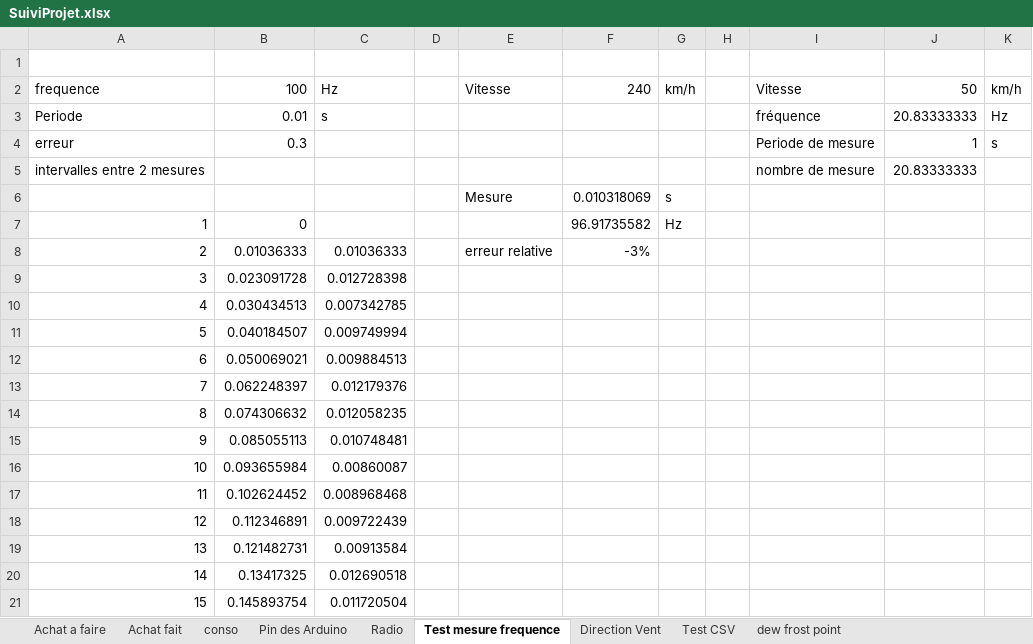
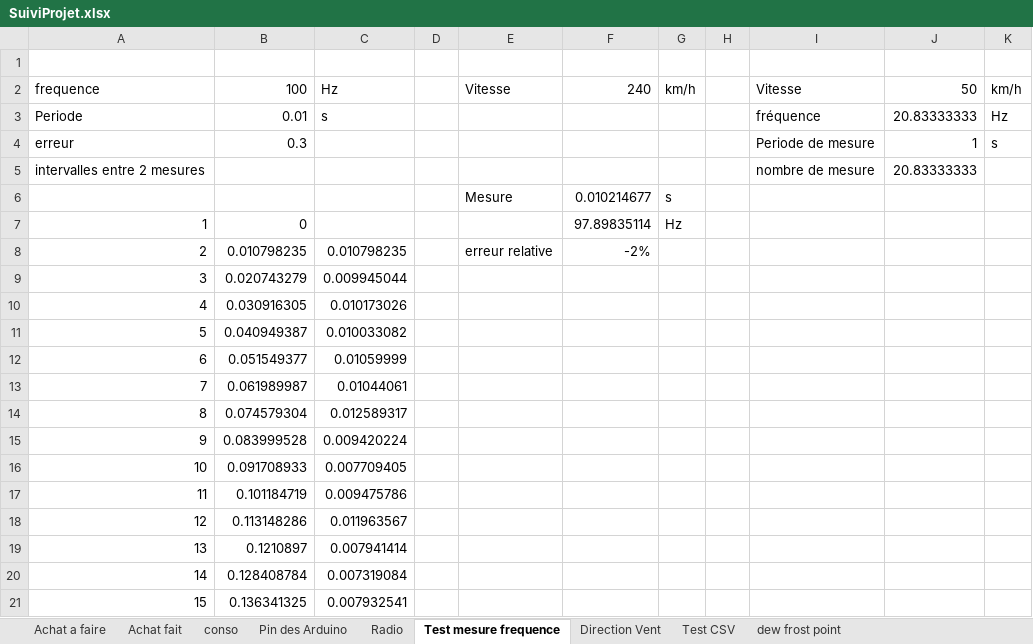
Before and after one commit to brice1401/StationMeteo, an Excel workbook: SuiviProjet.xlsx, sheet Test mesure frequence, drawn as a sheet; only a part is shown; values as stored, in another font and other column widths than the file's, no borders; the diff covers the shown part only; the diff names each change by its address in the sheet, - before the commit and + after, or states it on an @@ line.

```diff
--- a/SuiviProjet.xlsx (sheet Test mesure frequence)
+++ b/SuiviProjet.xlsx (sheet Test mesure frequence)
-F6: 0.010318069
+F6: 0.010214677
-F7: 96.91735582
+F7: 97.89835114
-B8: 0.01036333
+B8: 0.010798235
-C8: 0.01036333
+C8: 0.010798235
-F8: -3%
+F8: -2%
-B9: 0.023091728
+B9: 0.020743279
-C9: 0.012728398
+C9: 0.009945044
-B10: 0.030434513
+B10: 0.030916305
-C10: 0.007342785
+C10: 0.010173026
-B11: 0.040184507
+B11: 0.040949387
-C11: 0.009749994
+C11: 0.010033082
-B12: 0.050069021
+B12: 0.051549377
-C12: 0.009884513
+C12: 0.01059999
-B13: 0.062248397
+B13: 0.061989987
-C13: 0.012179376
+C13: 0.01044061
-B14: 0.074306632
+B14: 0.074579304
-C14: 0.012058235
+C14: 0.012589317
-B15: 0.085055113
+B15: 0.083999528
-C15: 0.010748481
+C15: 0.009420224
-B16: 0.093655984
+B16: 0.091708933
-C16: 0.00860087
+C16: 0.007709405
-B17: 0.102624452
+B17: 0.101184719
-C17: 0.008968468
+C17: 0.009475786
-B18: 0.112346891
+B18: 0.113148286
-C18: 0.009722439
+C18: 0.011963567
-B19: 0.121482731
+B19: 0.1210897
-C19: 0.00913584
+C19: 0.007941414
-B20: 0.13417325
+B20: 0.128408784
-C20: 0.012690518
+C20: 0.007319084
-B21: 0.145893754
+B21: 0.136341325
-C21: 0.011720504
+C21: 0.007932541
```
Also changed, not shown: 10 edited cells elsewhere in this sheet, 2 other files.
